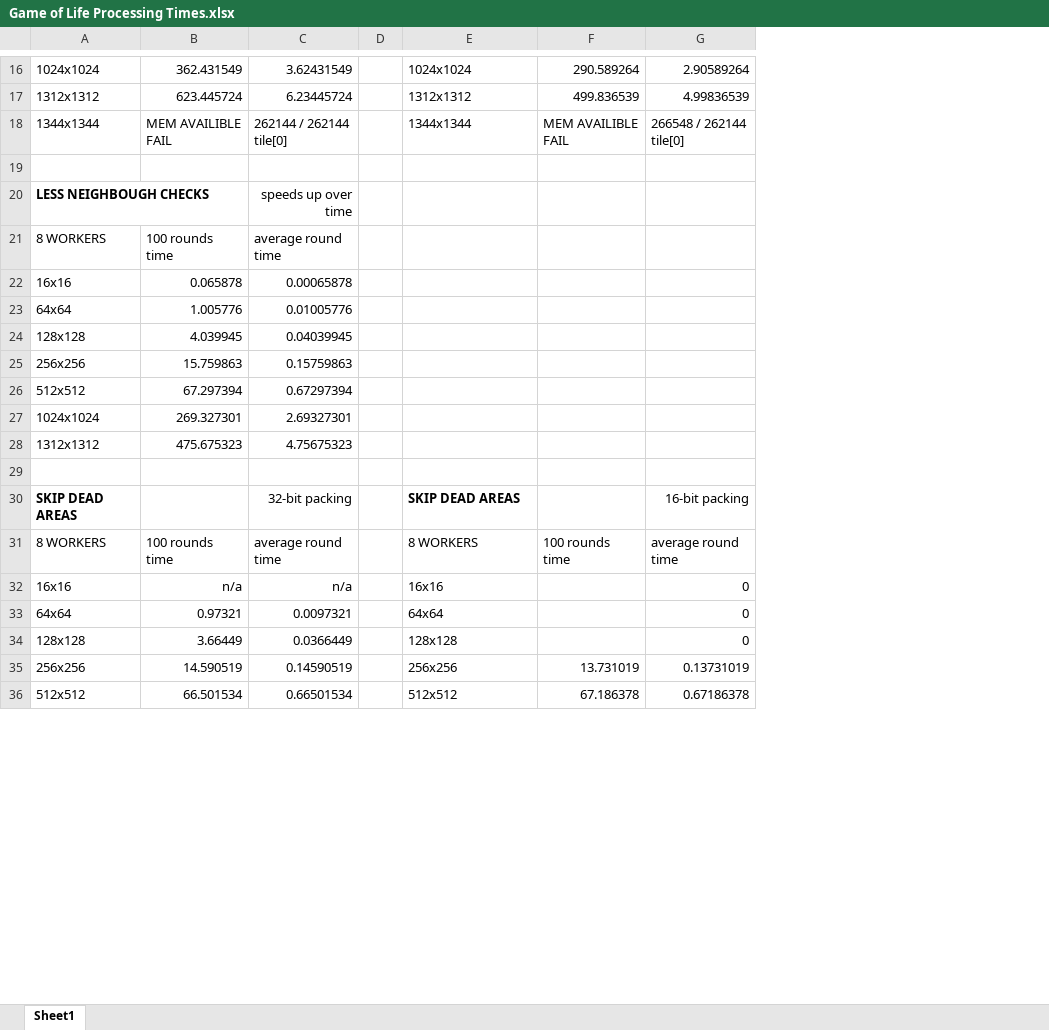
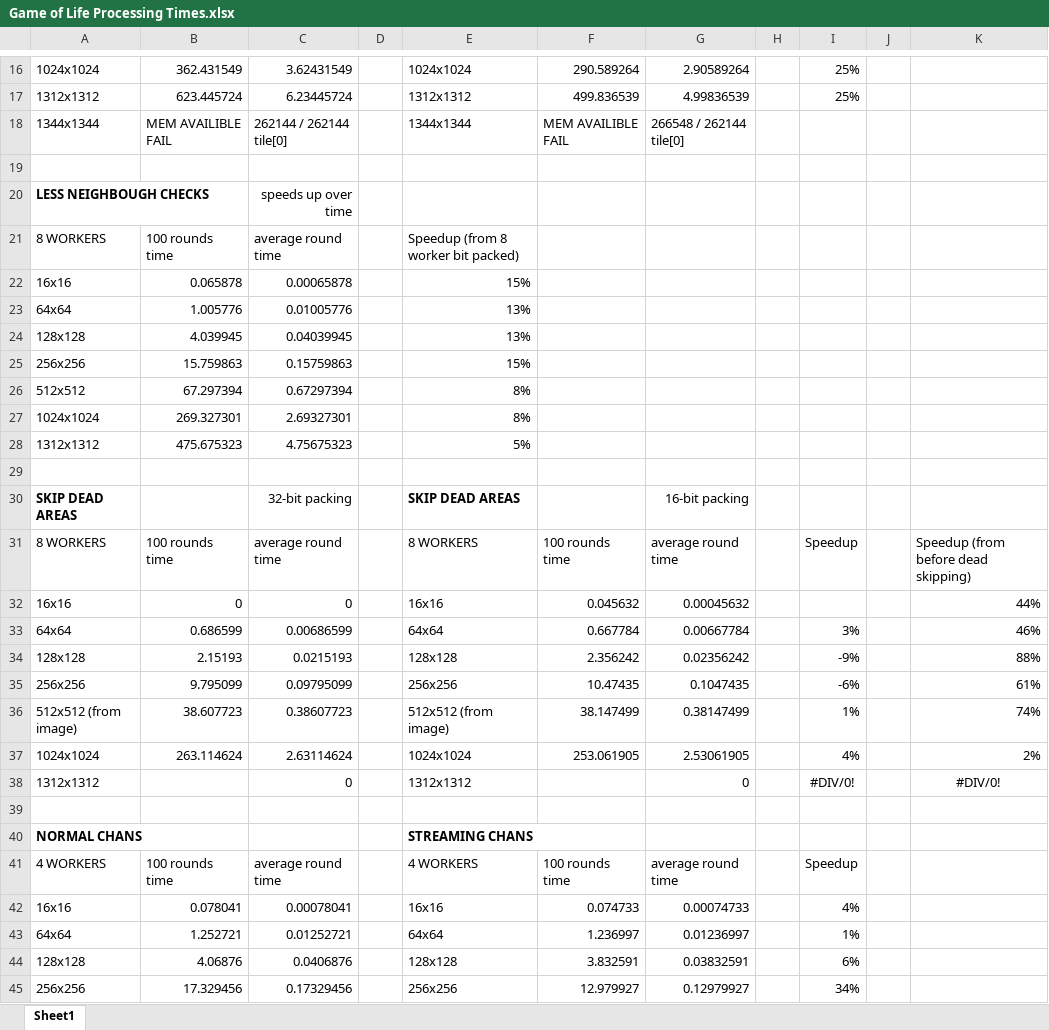
Before and after one commit to kaihulme/game-of-life, an Excel workbook: Game of Life Processing Times.xlsx, sheet Sheet1, drawn as a sheet; only a part is shown, gaps mark what is left out; values as stored, in another font and other column widths than the file's, no borders; table styles not drawn; addresses are those after the commit; the diff covers the shown part only; the diff names each change by its address in the sheet, - before the commit and + after, or states it on an @@ line.

Commit message:
Streaming channels

```diff
--- a/Game of Life Processing Times.xlsx (sheet Sheet1)
+++ b/Game of Life Processing Times.xlsx (sheet Sheet1)
+column H, empty
+column I, rows 16-35: 25% | 25% |  |  |  |  |  |  |  |  |  |  |  |  |  | Speedup |  | 3% | -9% | -6%
+column J, empty
+column K, rows 31-35: Speedup (from before dead skipping) | 44% | 46% | 88% | 61%
-E21: (empty)
+E21: Speedup (from 8 worker bit packed)
-E22: (empty)
+E22: 15%
-E23:E24: (empty)
+E23:E24: 13%
-E25: (empty)
+E25: 15%
-E26:E27: (empty)
+E26:E27: 8%
-E28: (empty)
+E28: 5%
-B32: n/a
+B32: 0
-C32: n/a
+C32: 0
-F32: (empty)
+F32: 0.045632
-G32: 0
+G32: 0.00045632
-B33: 0.97321
+B33: 0.686599
-C33: 0.0097321
+C33: 0.00686599
-F33: (empty)
+F33: 0.667784
-G33: 0
+G33: 0.00667784
-B34: 3.66449
+B34: 2.15193
-C34: 0.0366449
+C34: 0.0215193
-F34: (empty)
+F34: 2.356242
-G34: 0
+G34: 0.02356242
-B35: 14.590519
+B35: 9.795099
-C35: 0.14590519
+C35: 0.09795099
-F35: 13.731019
+F35: 10.47435
-G35: 0.13731019
+G35: 0.1047435
+row 36: 512x512 (from image) | 38.607723 | 0.38607723 |  | 512x512 (from image) | 38.147499 | 0.38147499 |  | 1% |  | 74%
+row 37: 1024x1024 | 263.114624 | 2.63114624 |  | 1024x1024 | 253.061905 | 2.53061905 |  | 4% |  | 2%
+row 38: 1312x1312 |  | 0 |  | 1312x1312 |  | 0 |  | #DIV/0! |  | #DIV/0!
-row 39: 512x512 | 66.501534 | 0.66501534 |  | 512x512 | 67.186378 | 0.67186378
+row 39: (empty)
+row 40: NORMAL CHANS |  |  |  | STREAMING CHANS
+row 41: 4 WORKERS | 100 rounds time | average round time |  | 4 WORKERS | 100 rounds time | average round time |  | Speedup
+row 42: 16x16 | 0.078041 | 0.00078041 |  | 16x16 | 0.074733 | 0.00074733 |  | 4%
+row 43: 64x64 | 1.252721 | 0.01252721 |  | 64x64 | 1.236997 | 0.01236997 |  | 1%
+row 44: 128x128 | 4.06876 | 0.0406876 |  | 128x128 | 3.832591 | 0.03832591 |  | 6%
+row 45: 256x256 | 17.329456 | 0.17329456 |  | 256x256 | 12.979927 | 0.12979927 |  | 34%
```
Also changed, not shown: 1 added row, 10 edited cells, cell formats and merged cells elsewhere in this sheet, 1 other file.
